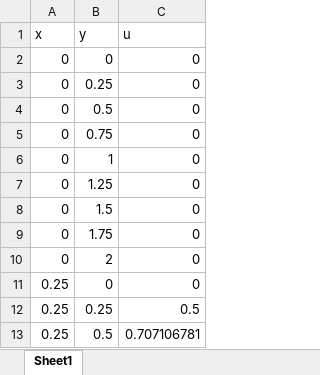
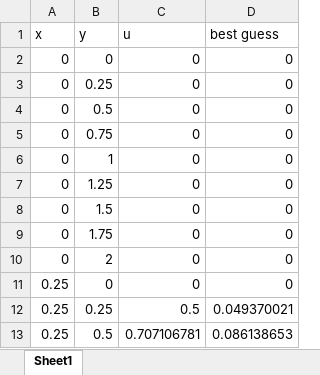
Before and after one commit to samParry/bandgap, an Excel workbook: feature_selection_feat/poisson2d_data.xlsx, sheet Sheet1, drawn as a sheet; only a part is shown; values as stored, in another font and other column widths than the file's, no borders; the diff names each change by its address in the sheet, - before the commit and + after, or states it on an @@ line.

```diff
--- a/feature_selection_feat/poisson2d_data.xlsx (sheet Sheet1)
+++ b/feature_selection_feat/poisson2d_data.xlsx (sheet Sheet1)
+column D (best guess), rows 2-13: 0 | 0 | 0 | 0 | 0 | 0 | 0 | 0 | 0 | 0 | 0.049370021 | 0.086138653
```
Also changed, not shown: feature_selection_feat/poisson1d_data.xlsx, 10 other files.
